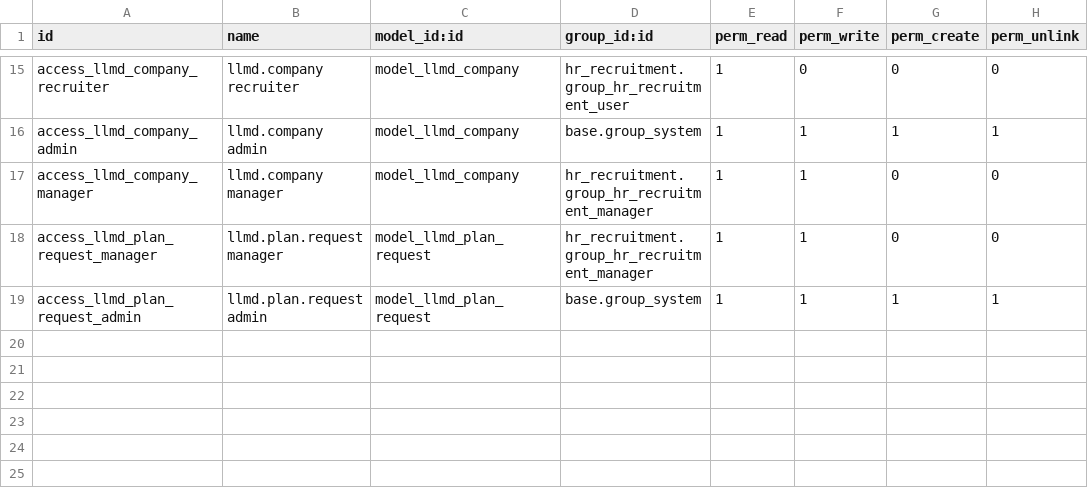
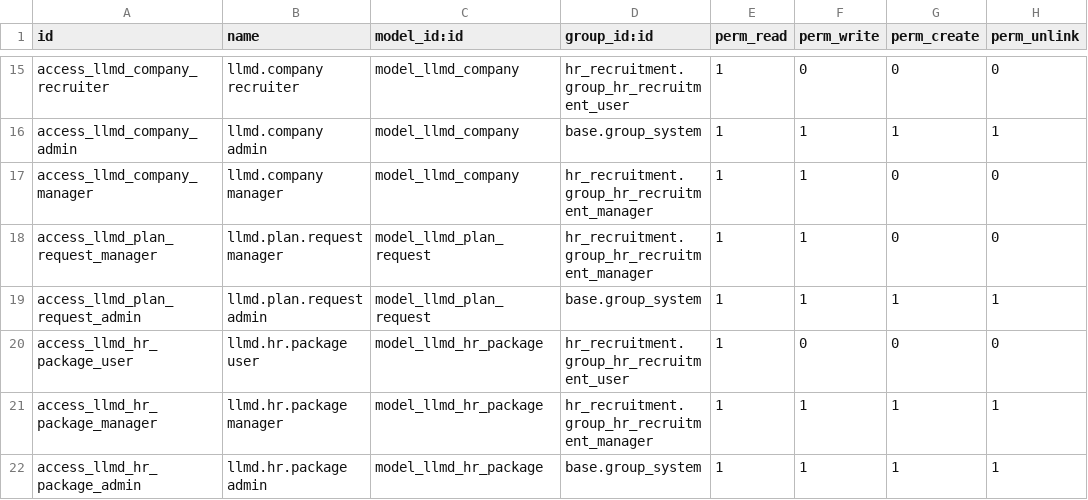
Before and after one commit to gun-gun08/LLM_decode_jobs-, a CSV file: odoo_addons/llmd_job_aggregator/security/ir.model.access.csv, drawn as a sheet; only a part is shown, gaps mark what is left out; the diff names each change by its address in the sheet, - before the commit and + after, or states it on an @@ line.

```diff
--- a/odoo_addons/llmd_job_aggregator/security/ir.model.access.csv
+++ b/odoo_addons/llmd_job_aggregator/security/ir.model.access.csv
+row 20: access_llmd_hr_package_user | llmd.hr.package user | model_llmd_hr_package | hr_recruitment.group_hr_recruitment_user | 1 | 0 | 0 | 0
+row 21: access_llmd_hr_package_manager | llmd.hr.package manager | model_llmd_hr_package | hr_recruitment.group_hr_recruitment_manager | 1 | 1 | 1 | 1
+row 22: access_llmd_hr_package_admin | llmd.hr.package admin | model_llmd_hr_package | base.group_system | 1 | 1 | 1 | 1
```
Also changed, not shown: 10 other files.
